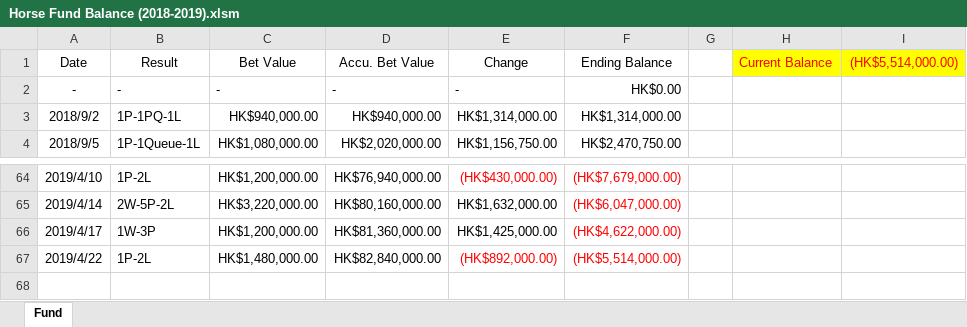
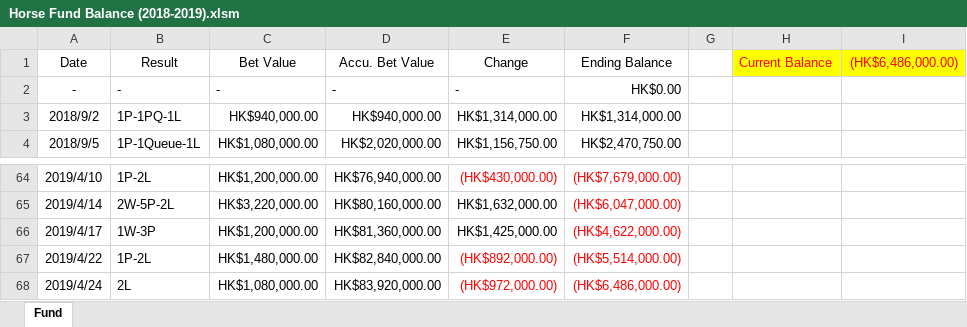
Before and after one commit to WagJK/horse-reports, an Excel workbook: project/convert/Horse Fund Balance (2018-2019).xlsm, sheet Fund, drawn as a sheet; only a part is shown, gaps mark what is left out; values as stored, in another font and other column widths than the file's, no borders; charts and pictures and table styles not drawn; the diff names each change by its address in the sheet, - before the commit and + after, or states it on an @@ line.

Commit message:
convert 4.24

```diff
--- a/project/convert/Horse Fund Balance (2018-2019).xlsm (sheet Fund)
+++ b/project/convert/Horse Fund Balance (2018-2019).xlsm (sheet Fund)
-I1: (HK$5,514,000.00)
+I1: (HK$6,486,000.00)
+row 68: 2019/4/24 | 2L | HK$1,080,000.00 | HK$83,920,000.00 | (HK$972,000.00) | (HK$6,486,000.00)
```
Also changed, not shown: charts or pictures, 3 other files.
